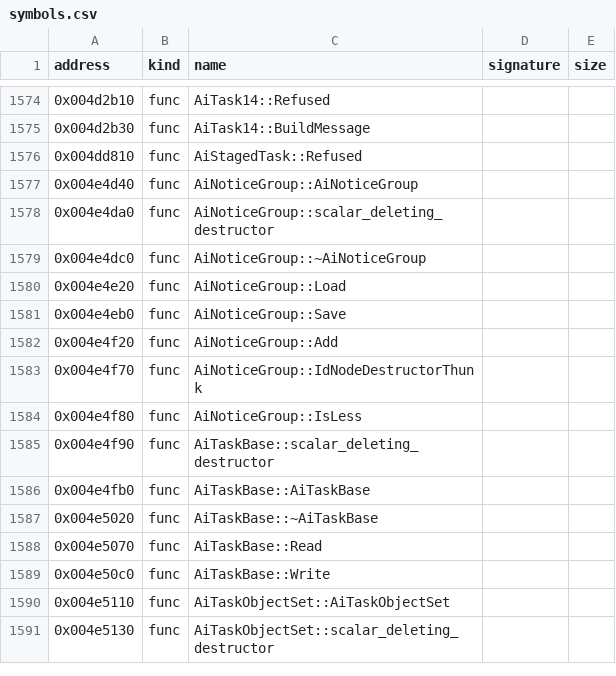
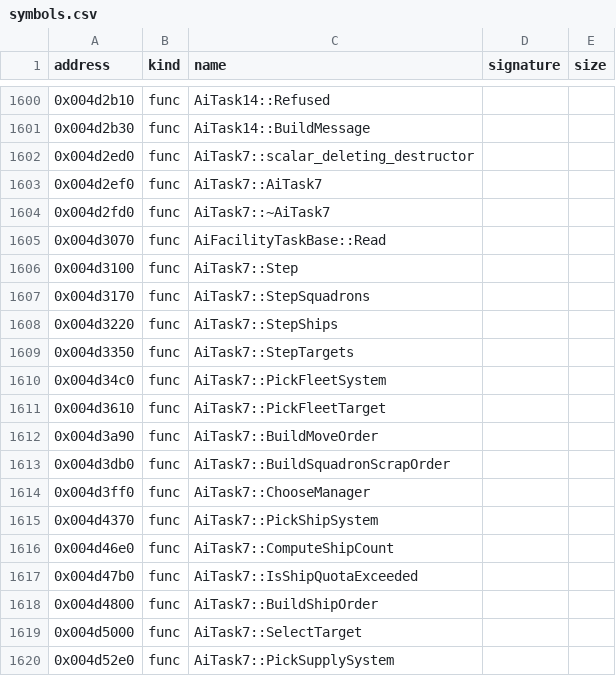
Before and after one commit to bicyclespokesperson/rebellion_modernized, a CSV file: symbols/symbols.csv, drawn as a sheet; only a part is shown, gaps mark what is left out; the shorter side is filled out with more unchanged rows; the diff covers the shown part only; the diff names each change by its address in the sheet, - before the commit and + after, or states it on an @@ line.

```diff
--- a/symbols/symbols.csv
+++ b/symbols/symbols.csv
+row 1602: 0x004d2ed0 | func | AiTask7::scalar_deleting_destructor
+row 1603: 0x004d2ef0 | func | AiTask7::AiTask7
+row 1604: 0x004d2fd0 | func | AiTask7::~AiTask7
+row 1605: 0x004d3070 | func | AiFacilityTaskBase::Read
+row 1606: 0x004d3100 | func | AiTask7::Step
+row 1607: 0x004d3170 | func | AiTask7::StepSquadrons
+row 1608: 0x004d3220 | func | AiTask7::StepShips
+row 1609: 0x004d3350 | func | AiTask7::StepTargets
+row 1610: 0x004d34c0 | func | AiTask7::PickFleetSystem
+row 1611: 0x004d3610 | func | AiTask7::PickFleetTarget
+row 1612: 0x004d3a90 | func | AiTask7::BuildMoveOrder
+row 1613: 0x004d3db0 | func | AiTask7::BuildSquadronScrapOrder
+row 1614: 0x004d3ff0 | func | AiTask7::ChooseManager
+row 1615: 0x004d4370 | func | AiTask7::PickShipSystem
+row 1616: 0x004d46e0 | func | AiTask7::ComputeShipCount
+row 1617: 0x004d47b0 | func | AiTask7::IsShipQuotaExceeded
+row 1618: 0x004d4800 | func | AiTask7::BuildShipOrder
+row 1619: 0x004d5000 | func | AiTask7::SelectTarget
+row 1620: 0x004d52e0 | func | AiTask7::PickSupplySystem
```
Also changed, not shown: 40 added rows elsewhere in this file, 7 other files.
